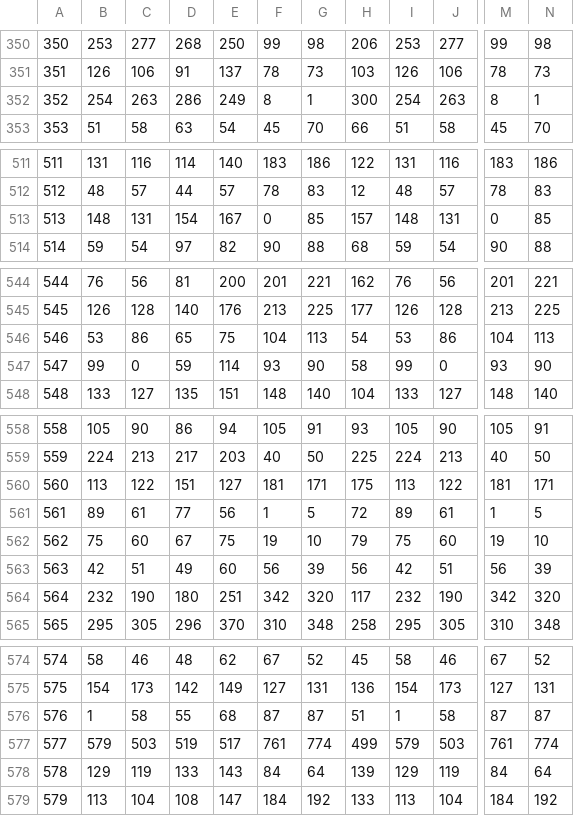
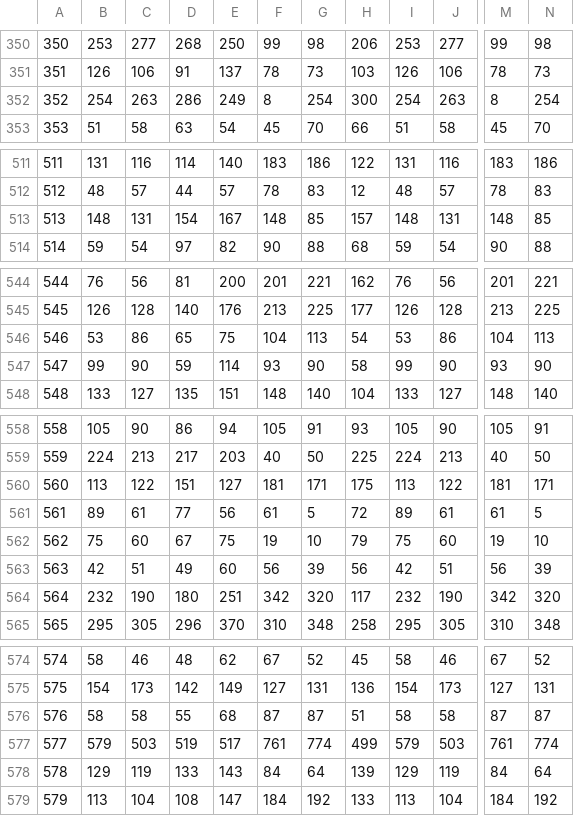
Before and after one commit to dhdsjy/tianchi_koubei_17, a CSV file: output/submission.csv, drawn as a sheet; only a part is shown, gaps mark what is left out; the diff covers the shown part only; the diff names each change by its address in the sheet, - before the commit and + after, or states it on an @@ line.

```diff
--- a/output/submission.csv
+++ b/output/submission.csv
-G352: 1
+G352: 254
-N352: 1
+N352: 254
-F513: 0
+F513: 148
-M513: 0
+M513: 148
-C547: 0
+C547: 90
-J547: 0
+J547: 90
-F561: 1
+F561: 61
-M561: 1
+M561: 61
-B576: 1
+B576: 58
-I576: 1
+I576: 58
```
Also changed, not shown: 42 edited cells elsewhere in this file, 1 other file.
